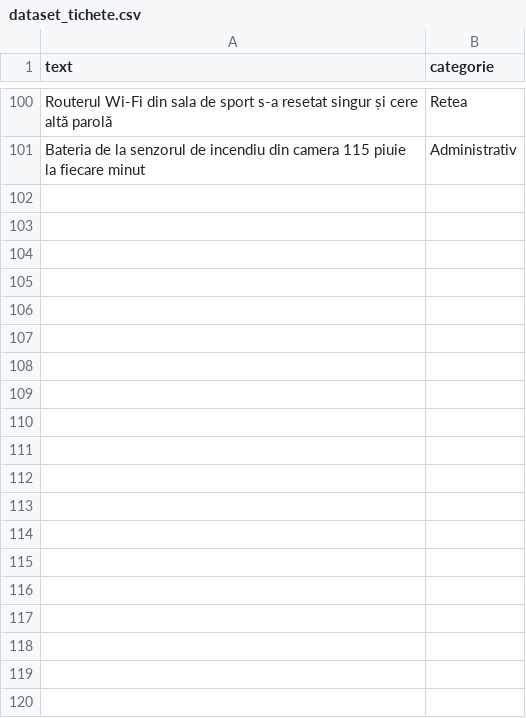
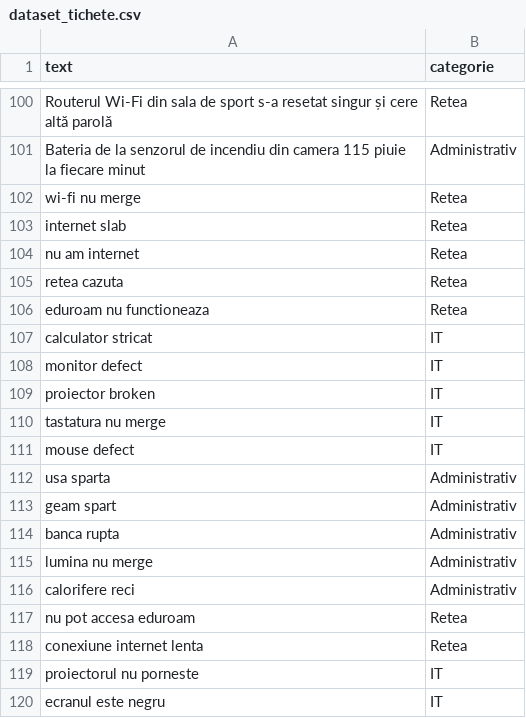
Before and after one commit to izaph/AI-Project_Aether_UVT-Campus-fix, a CSV file: glpi-config/dataset_tichete.csv, drawn as a sheet; only a part is shown, gaps mark what is left out; the diff covers the shown part only; the diff names each change by its address in the sheet, - before the commit and + after, or states it on an @@ line.

```diff
--- a/glpi-config/dataset_tichete.csv
+++ b/glpi-config/dataset_tichete.csv
+row 102: wi-fi nu merge | Retea
+row 103: internet slab | Retea
+row 104: nu am internet | Retea
+row 105: retea cazuta | Retea
+row 106: eduroam nu functioneaza | Retea
+row 107: calculator stricat | IT
+row 108: monitor defect | IT
+row 109: proiector broken | IT
+row 110: tastatura nu merge | IT
+row 111: mouse defect | IT
+row 112: usa sparta | Administrativ
+row 113: geam spart | Administrativ
+row 114: banca rupta | Administrativ
+row 115: lumina nu merge | Administrativ
+row 116: calorifere reci | Administrativ
+row 117: nu pot accesa eduroam | Retea
+row 118: conexiune internet lenta | Retea
+row 119: proiectorul nu porneste | IT
+row 120: ecranul este negru | IT
```
Also changed, not shown: 64 added rows elsewhere in this file, ml-service/dataset_tichete.csv, 10 other files.
